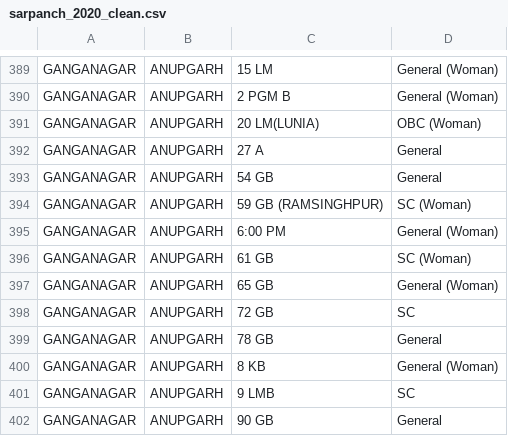
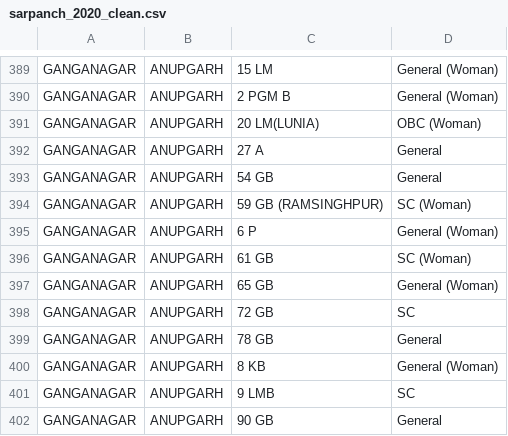
Before and after one commit to in-rolls/local_elections_rajasthan, a CSV file: data/source/sarpanch/sarpanch_2020_clean.csv, drawn as a sheet; only a part is shown, gaps mark what is left out.

```diff
--- a/data/source/sarpanch/sarpanch_2020_clean.csv
+++ b/data/source/sarpanch/sarpanch_2020_clean.csv
@@ -394,3 +394,3 @@ GANGANAGAR,ANUPGARH,54 GB,General
 GANGANAGAR,ANUPGARH,59 GB (RAMSINGHPUR),SC (Woman)
-GANGANAGAR,ANUPGARH,6:00 PM,General (Woman)
+GANGANAGAR,ANUPGARH,6 P,General (Woman)
 GANGANAGAR,ANUPGARH,61 GB,SC (Woman)
```
Also changed, not shown: 6 other files.
